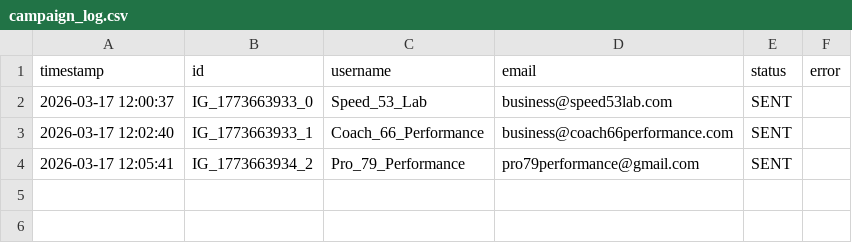
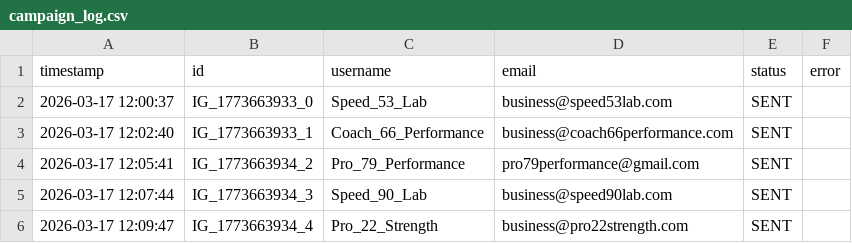
Before and after one commit to aisha581/mrworkout, a CSV file: campaign_log.csv, drawn as a sheet.

```diff
--- a/campaign_log.csv
+++ b/campaign_log.csv
@@ -4 +4,3 @@ timestamp,id,username,email,status,error
 2026-03-17 12:05:41,IG_1773663934_2,Pro_79_Performance,pro79performance@gmail.com,SENT,
+2026-03-17 12:07:44,IG_1773663934_3,Speed_90_Lab,business@speed90lab.com,SENT,
+2026-03-17 12:09:47,IG_1773663934_4,Pro_22_Strength,business@pro22strength.com,SENT,
```
Also changed, not shown: 4 other files.
